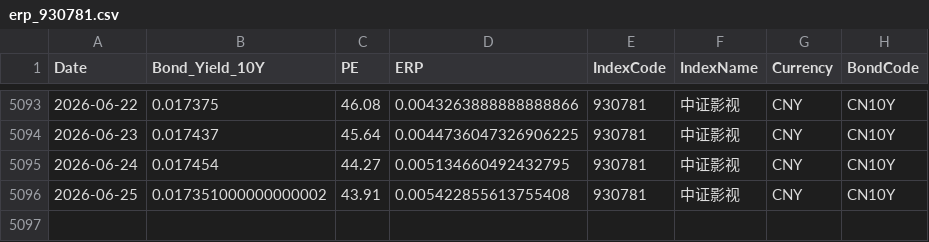
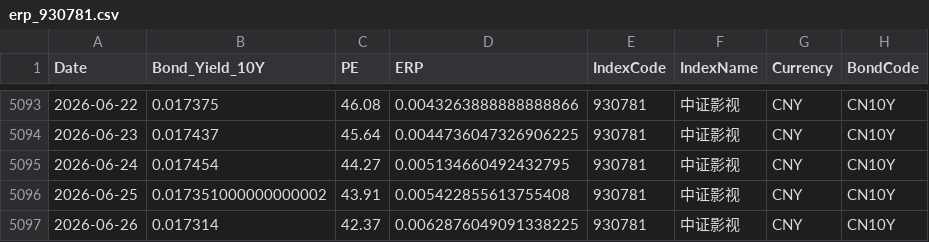
Before and after one commit to ChiaraVan1/equity-risk-premium-monitor, a CSV file: data/erp_930781.csv, drawn as a sheet; only a part is shown, gaps mark what is left out; the diff names each change by its address in the sheet, - before the commit and + after, or states it on an @@ line.

```diff
--- a/data/erp_930781.csv
+++ b/data/erp_930781.csv
+row 5097: 2026-06-26 | 0.017314 | 42.37 | 0.0062876049091338225 | 930781 | 中证影视 | CNY | CN10Y
```
Also changed, not shown: data/erp_399989.csv, data/erp_930794.csv, 18 other files.
